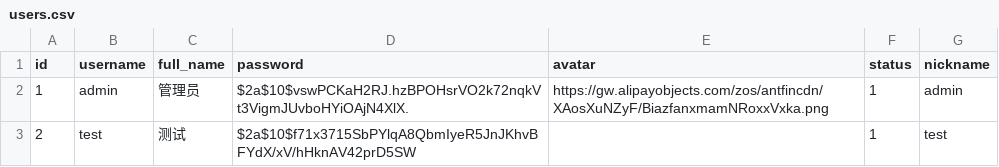
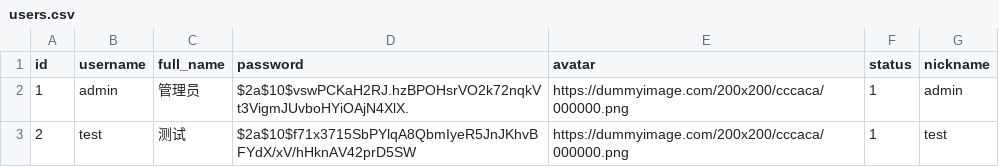
Before and after one commit to kingwsi/base-cloud, a CSV file: base-admin/src/main/resources/liquibase/csv/users.csv, drawn as a sheet.

```diff
--- a/base-admin/src/main/resources/liquibase/csv/users.csv
+++ b/base-admin/src/main/resources/liquibase/csv/users.csv
@@ -1,3 +1,3 @@
 id,username,full_name,password,avatar,status,nickname
-1,admin,管理员,$2a$10$vswPCKaH2RJ.hzBPOHsrVO2k72nqkVt3VigmJUvboHYiOAjN4XlX.,https://gw.alipayobjects.com/zos/antfincdn/XAosXuNZyF/BiazfanxmamNRoxxVxka.png,1,admin
-2,test,测试,$2a$10$f71x3715SbPYlqA8QbmIyeR5JnJKhvBFYdX/xV/hHknAV42prD5SW,,1,test
+1,admin,管理员,$2a$10$vswPCKaH2RJ.hzBPOHsrVO2k72nqkVt3VigmJUvboHYiOAjN4XlX.,https://dummyimage.com/200x200/cccaca/000000.png,1,admin
+2,test,测试,$2a$10$f71x3715SbPYlqA8QbmIyeR5JnJKhvBFYdX/xV/hHknAV42prD5SW,https://dummyimage.com/200x200/cccaca/000000.png,1,test
```
Also changed, not shown: 6 other files.
